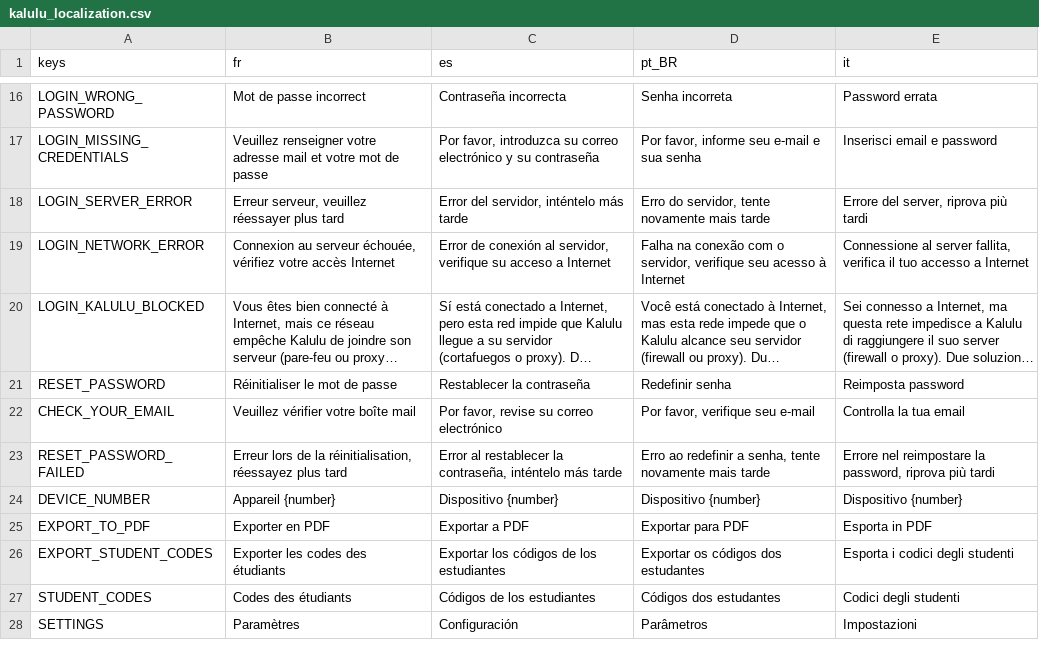
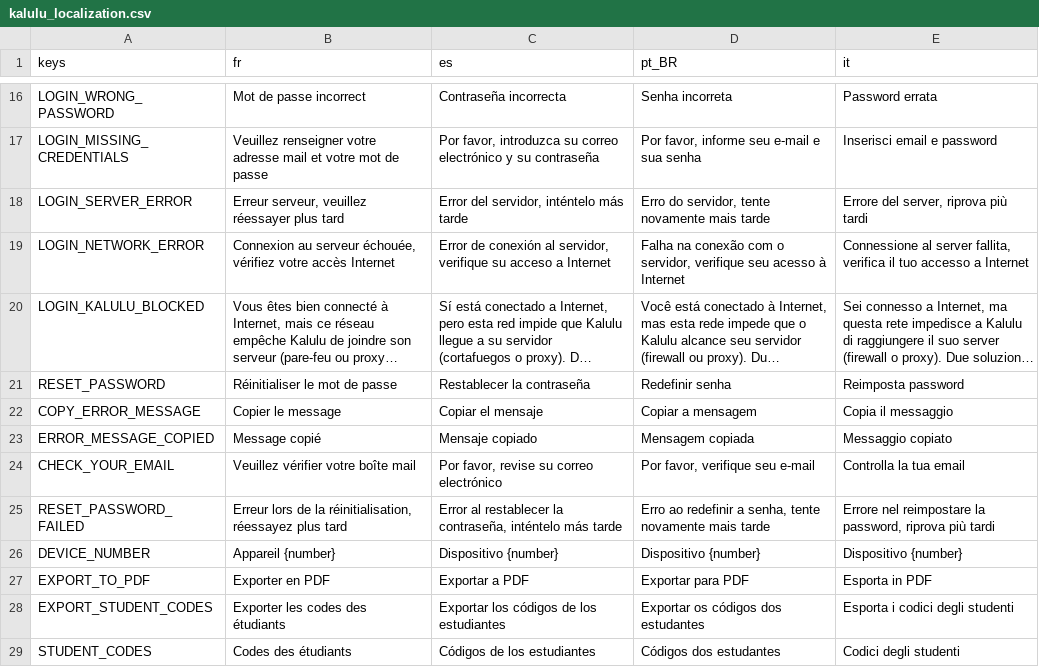
Before and after one commit to Excello-Recherche-Education/Kalulu-Frontend, a CSV file: kalulu_localization.csv, drawn as a sheet; only a part is shown, gaps mark what is left out; the shorter side is filled out with more unchanged rows; long unchanged cells end in …; the diff names each change by its address in the sheet, - before the commit and + after, or states it on an @@ line.

Commit message:
Offer to copy the failure, for the mail to whoever runs the network
The blocked-network message ends with two domains to unblock, which is for somebody
who is not in the room -- and until now the only way to get it to them was to
retype it, hostnames included, off a screen.

A copy button under the message puts it on the clipboard, with the build number and
the engine's own result name after it: those are the two things a technician asks
first, and RESULT_TLS_HANDSHAKE_ERROR in particular is what says the connection was
intercepted rather than merely dropped. The result name is left out when nothing
failed at that level, since a report signed off with RESULT_SUCCESS contradicts the
message above it.

Offered only for the three failures somebody else can act on, the way the reset
offer is only made for a wrong password: mailing "wrong password" to a technician
sends the reader down a corridor for nothing. It is also never offered where there
is no clipboard, a button that does nothing and then claims it copied being worse
than no button.

The scroll had to follow. It brought the message into view and stopped there, so
under a message this long the one control the reader is invited to press was the
one thing below the fold.

Verified by pressing it on the mounted screen and reading the clipboard back
through macOS pbpaste: the message, the domains and the version arrive whole, in
UTF-8, newlines intact.

```diff
--- a/kalulu_localization.csv
+++ b/kalulu_localization.csv
+row 22: COPY_ERROR_MESSAGE | Copier le message | Copiar el mensaje | Copiar a mensagem | Copia il messaggio
+row 23: ERROR_MESSAGE_COPIED | Message copié | Mensaje copiado | Mensagem copiada | Messaggio copiato
```
Also changed, not shown: 6 other files.
